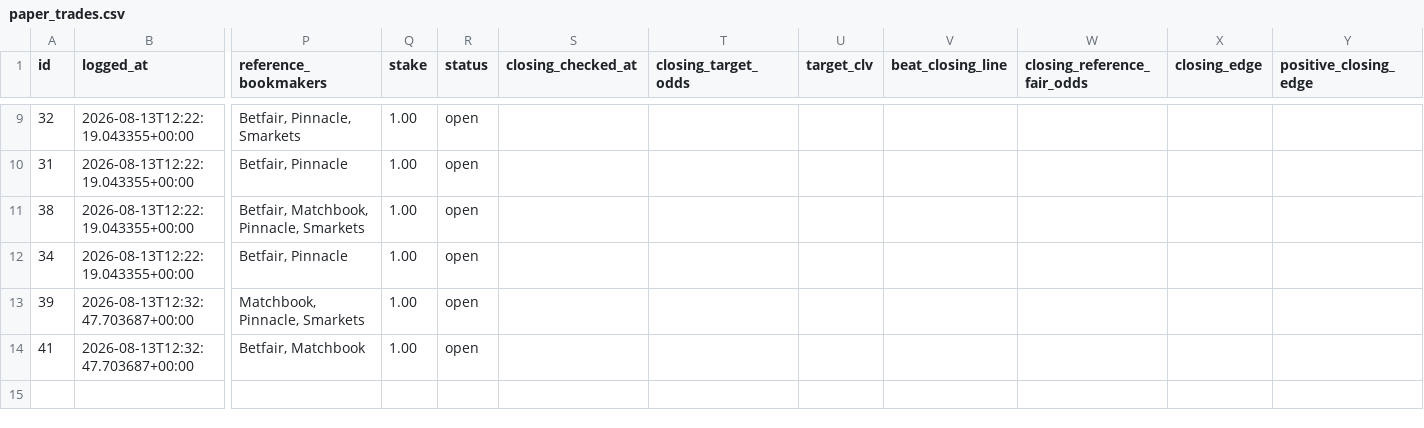
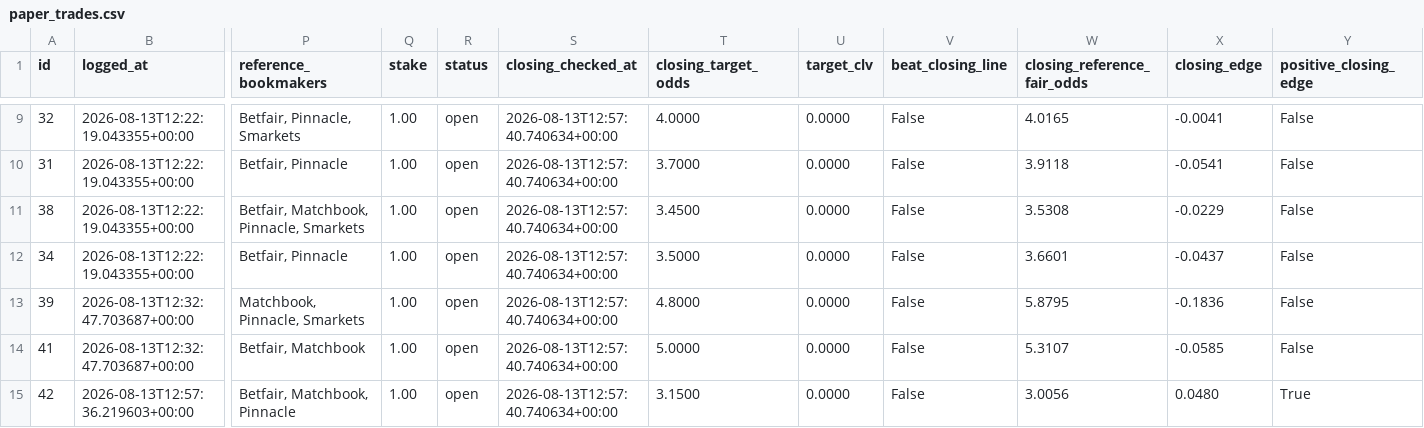
Before and after one commit to KamvysisPuzzles/sports-stat-arb, a CSV file: data/paper_trades.csv, drawn as a sheet; only a part is shown, gaps mark what is left out; rows hold the shown columns only; the diff covers the shown part only; the diff names each change by its address in the sheet, - before the commit and + after, or states it on an @@ line.

```diff
--- a/data/paper_trades.csv
+++ b/data/paper_trades.csv
-S9:S14 (closing_checked_at): (empty)
+S9:S14 (closing_checked_at): 2026-08-13T12:57:40.740634+00:00
-T9 (closing_target_odds): (empty)
+T9 (closing_target_odds): 4.0000
-U9:U14 (target_clv): (empty)
+U9:U14 (target_clv): 0.0000
-V9:V14 (beat_closing_line): (empty)
+V9:V14 (beat_closing_line): False
-W9 (closing_reference_fair_odds): (empty)
+W9 (closing_reference_fair_odds): 4.0165
-X9 (closing_edge): (empty)
+X9 (closing_edge): -0.0041
-Y9:Y14 (positive_closing_edge): (empty)
+Y9:Y14 (positive_closing_edge): False
-T10 (closing_target_odds): (empty)
+T10 (closing_target_odds): 3.7000
-W10 (closing_reference_fair_odds): (empty)
+W10 (closing_reference_fair_odds): 3.9118
-X10 (closing_edge): (empty)
+X10 (closing_edge): -0.0541
-T11 (closing_target_odds): (empty)
+T11 (closing_target_odds): 3.4500
-W11 (closing_reference_fair_odds): (empty)
+W11 (closing_reference_fair_odds): 3.5308
-X11 (closing_edge): (empty)
+X11 (closing_edge): -0.0229
-T12 (closing_target_odds): (empty)
+T12 (closing_target_odds): 3.5000
-W12 (closing_reference_fair_odds): (empty)
+W12 (closing_reference_fair_odds): 3.6601
-X12 (closing_edge): (empty)
+X12 (closing_edge): -0.0437
-T13 (closing_target_odds): (empty)
+T13 (closing_target_odds): 4.8000
-W13 (closing_reference_fair_odds): (empty)
+W13 (closing_reference_fair_odds): 5.8795
-X13 (closing_edge): (empty)
+X13 (closing_edge): -0.1836
-T14 (closing_target_odds): (empty)
+T14 (closing_target_odds): 5.0000
-W14 (closing_reference_fair_odds): (empty)
+W14 (closing_reference_fair_odds): 5.3107
-X14 (closing_edge): (empty)
+X14 (closing_edge): -0.0585
+row 15: 42 | 2026-08-13T12:57:36.219603+00:00 | Betfair, Matchbook, Pinnacle | 1.00 | open | 2026-08-13T12:57:40.740634+00:00 | 3.1500 | 0.0000 | False | 3.0056 | 0.0480 | True
```
Also changed, not shown: 42 edited cells elsewhere in this file, 2 other files.
